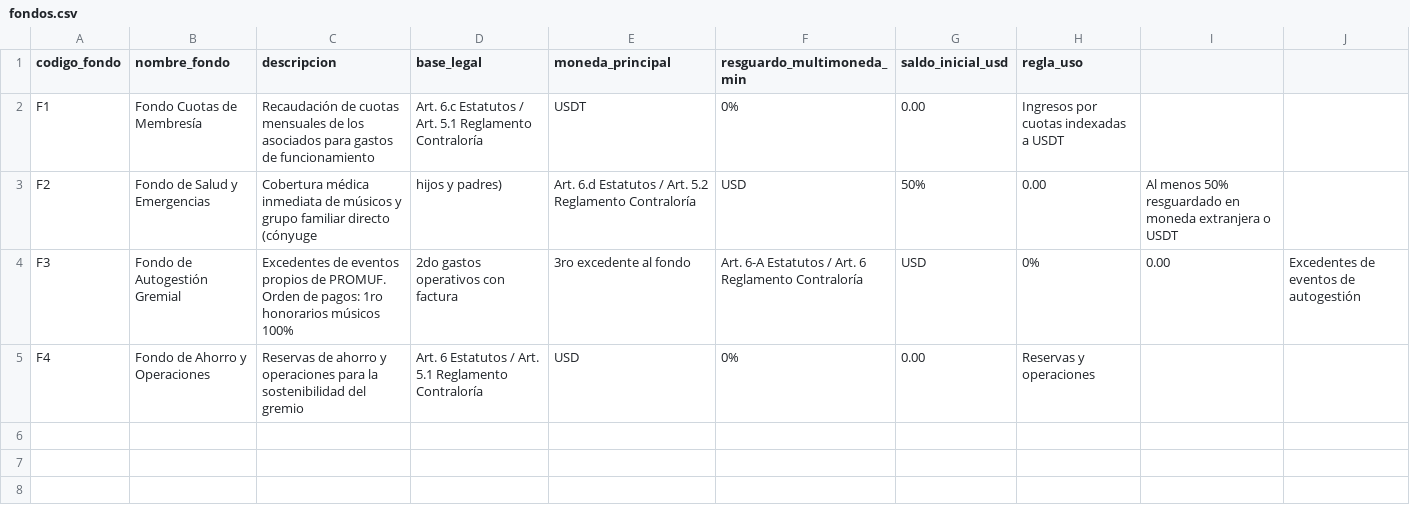
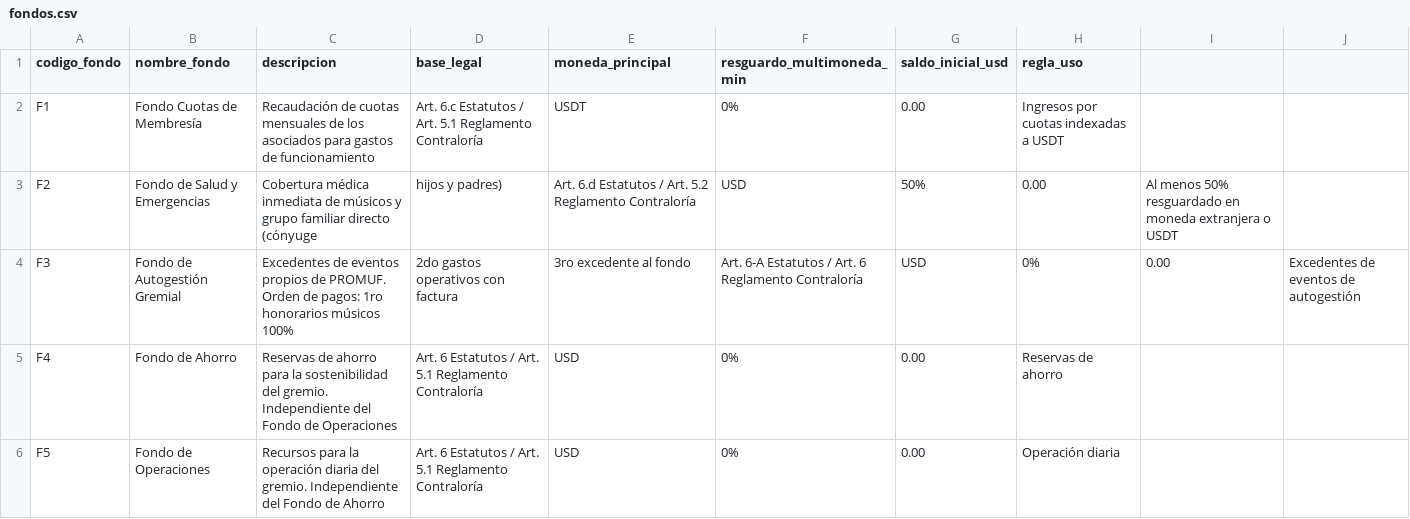
Before and after one commit to tesorero-promuf/promuf-transparencia, a CSV file: data/fondos.csv, drawn as a sheet.

```diff
--- a/data/fondos.csv
+++ b/data/fondos.csv
@@ -4,2 +4,3 @@ F2,Fondo de Salud y Emergencias,Cobertura médica inmediata de músicos y grupo
 F3,Fondo de Autogestión Gremial,Excedentes de eventos propios de PROMUF. Orden de pagos: 1ro honorarios músicos 100%, 2do gastos operativos con factura, 3ro excedente al fondo,Art. 6-A Estatutos / Art. 6 Reglamento Contraloría,USD,0%,0.00,Excedentes de eventos de autogestión
-F4,Fondo de Ahorro y Operaciones,Reservas de ahorro y operaciones para la sostenibilidad del gremio,Art. 6 Estatutos / Art. 5.1 Reglamento Contraloría,USD,0%,0.00,Reservas y operaciones
+F4,Fondo de Ahorro,Reservas de ahorro para la sostenibilidad del gremio. Independiente del Fondo de Operaciones,Art. 6 Estatutos / Art. 5.1 Reglamento Contraloría,USD,0%,0.00,Reservas de ahorro
+F5,Fondo de Operaciones,Recursos para la operación diaria del gremio. Independiente del Fondo de Ahorro,Art. 6 Estatutos / Art. 5.1 Reglamento Contraloría,USD,0%,0.00,Operación diaria
```
Also changed, not shown: plan_de_cuentas.csv, 3 other files.
